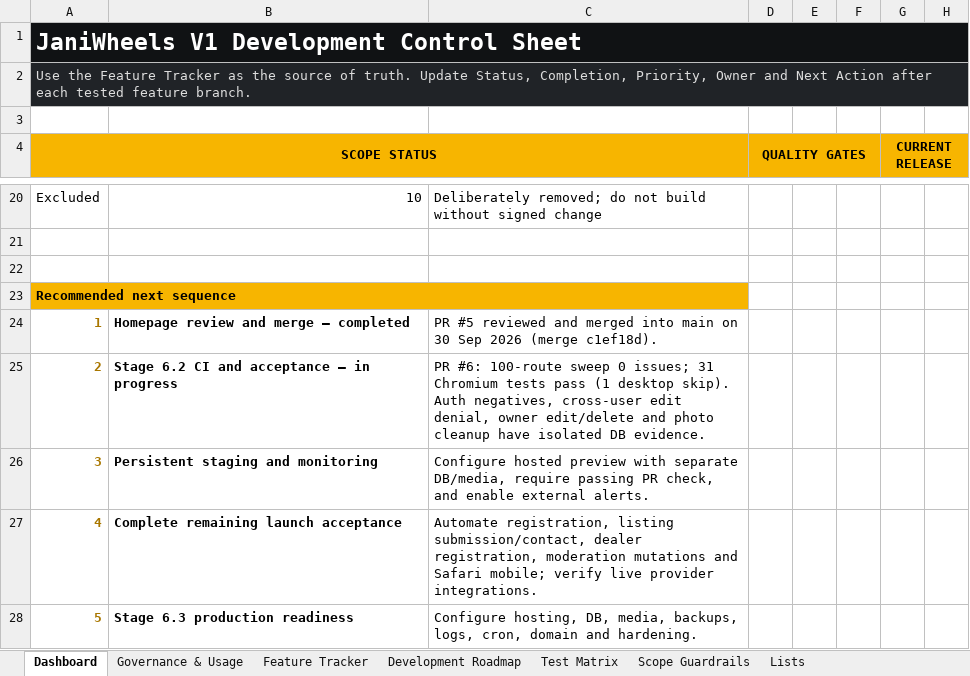
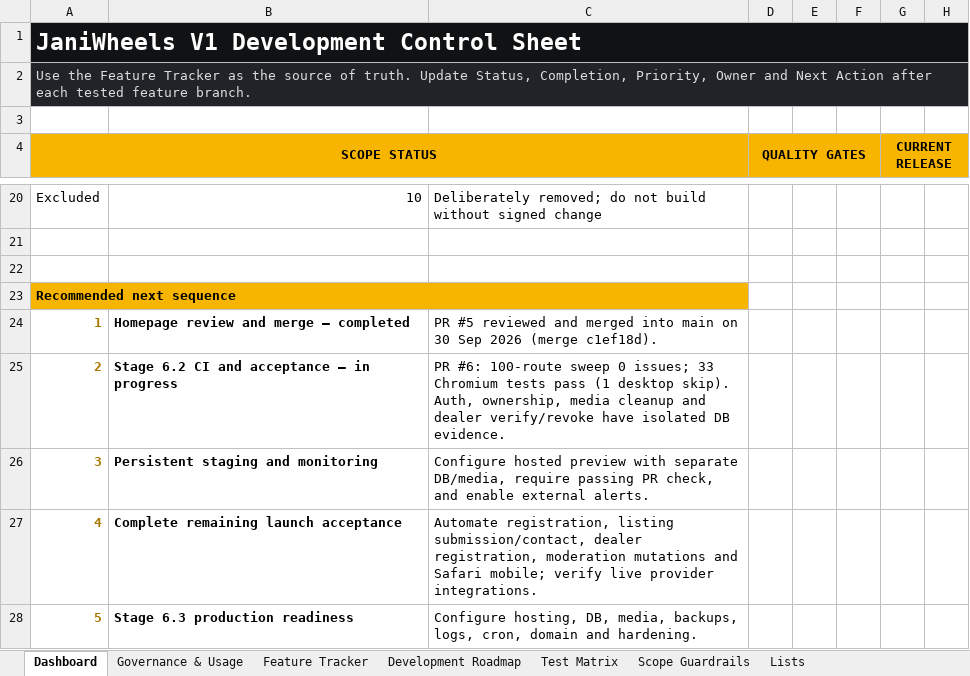
Before and after one commit to Tech-Orbit-Systems/JaniWheels, an Excel workbook: docs/JaniWheels_Complete_Feature_Development_Tracker.xlsx, sheet Dashboard, drawn as a sheet; only a part is shown, gaps mark what is left out; values as stored, in another font and other column widths than the file's, no borders; charts and pictures not drawn; the diff names each change by its address in the sheet, - before the commit and + after, or states it on an @@ line.

Commit message:
Verify dealer decisions and public badges

```diff
--- a/docs/JaniWheels_Complete_Feature_Development_Tracker.xlsx (sheet Dashboard)
+++ b/docs/JaniWheels_Complete_Feature_Development_Tracker.xlsx (sheet Dashboard)
-C25: …0 issues; 31 Chromium tests pass (1 desktop skip). Auth negatives, cross-user edit denial, owner edit/delete and photo cleanup have isolated…
+C25: …0 issues; 33 Chromium tests pass (1 desktop skip). Auth, ownership, media cleanup and dealer verify/revoke have isolated…
```
Also changed, not shown: sheet Feature Tracker, sheet Test Matrix, sheet Governance & Usage, charts or pictures, 1 other file.
